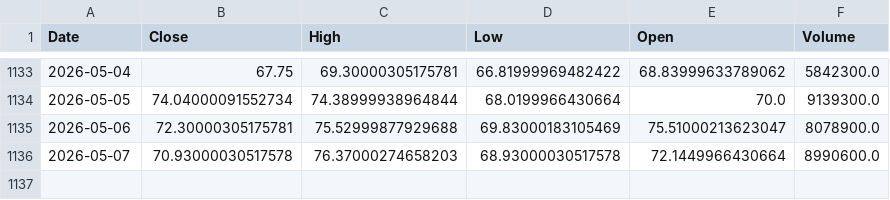
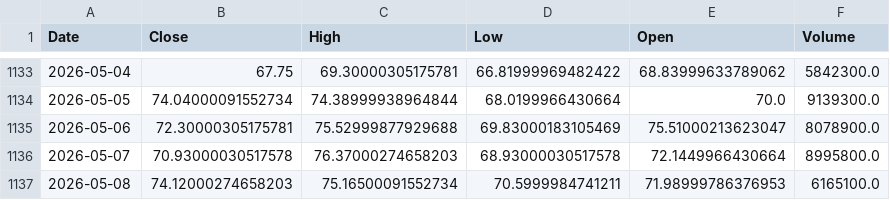
Before and after one commit to cocoajonmat/quant-backtest, a CSV file: data/GFS.csv, drawn as a sheet; only a part is shown, gaps mark what is left out.

```diff
--- a/data/GFS.csv
+++ b/data/GFS.csv
@@ -1135,2 +1135,3 @@ Date,Close,High,Low,Open,Volume
 2026-05-06,72.30000305175781,75.52999877929688,69.83000183105469,75.51000213623047,8078900.0
-2026-05-07,70.93000030517578,76.37000274658203,68.93000030517578,72.1449966430664,8990600.0
+2026-05-07,70.93000030517578,76.37000274658203,68.93000030517578,72.1449966430664,8995800.0
+2026-05-08,74.12000274658203,75.16500091552734,70.5999984741211,71.98999786376953,6165100.0
```
Also changed, not shown: data/COIN.csv, data/CRWD.csv, 14 other files.
